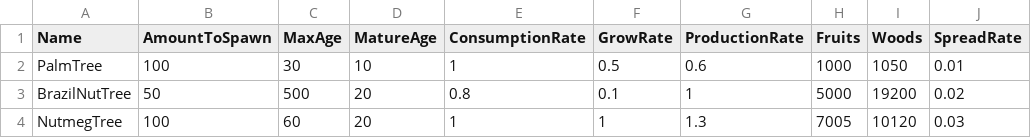
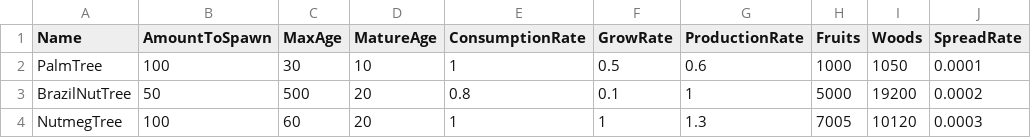
Before and after one commit to davycheng123/AmazonRainforestWithAI, a CSV file: TreeModel/Resources/treeType.csv, drawn as a sheet.

Commit message:
changed growth rate of trees in csv
Former-commit-id: ea4b7b920196eb970cb10811dd9f7b34a52d34d4

```diff
--- a/TreeModel/Resources/treeType.csv
+++ b/TreeModel/Resources/treeType.csv
@@ -1,4 +1,4 @@
 Name;AmountToSpawn;MaxAge;MatureAge;ConsumptionRate;GrowRate;ProductionRate;Fruits;Woods;SpreadRate
-PalmTree;100;30;10;1;0.5;0.6;1000;1050;0.01
-BrazilNutTree;50;500;20;0.8;0.1;1;5000;19200;0.02
-NutmegTree;100;60;20;1;1;1.3;7005;10120;0.03
+PalmTree;100;30;10;1;0.5;0.6;1000;1050;0.0001
+BrazilNutTree;50;500;20;0.8;0.1;1;5000;19200;0.0002
+NutmegTree;100;60;20;1;1;1.3;7005;10120;0.0003
```
